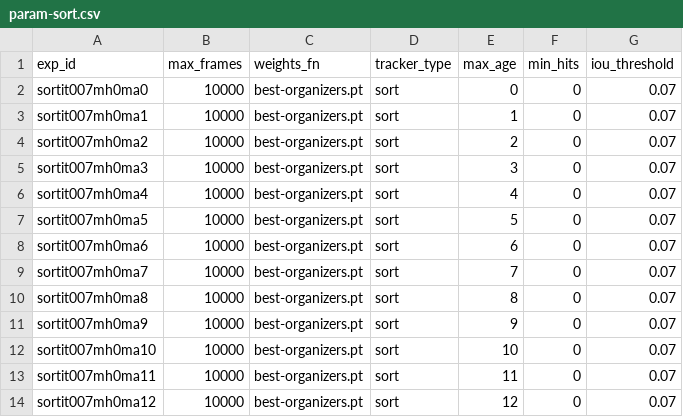
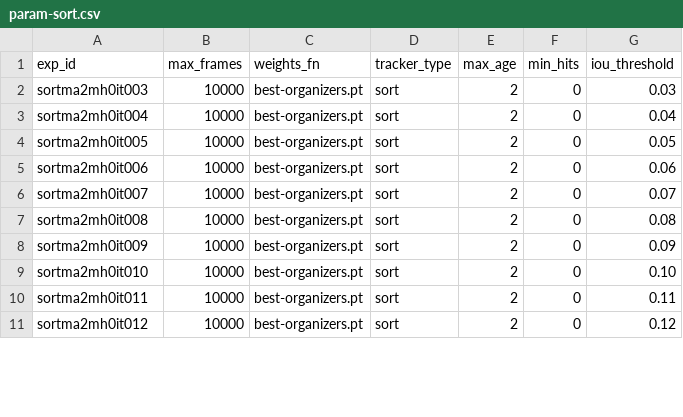
Before and after one commit to ftc-milab/ftc-mario, a CSV file: param-sort.csv, drawn as a sheet; only a part is shown; the diff covers the shown part only.

```diff
--- a/param-sort.csv
+++ b/param-sort.csv
@@ -1,14 +1,11 @@
 exp_id,max_frames,weights_fn,tracker_type,max_age,min_hits,iou_threshold
-sortit007mh0ma0,10000,best-organizers.pt,sort,0,0,0.07
-sortit007mh0ma1,10000,best-organizers.pt,sort,1,0,0.07
-sortit007mh0ma2,10000,best-organizers.pt,sort,2,0,0.07
-sortit007mh0ma3,10000,best-organizers.pt,sort,3,0,0.07
-sortit007mh0ma4,10000,best-organizers.pt,sort,4,0,0.07
-sortit007mh0ma5,10000,best-organizers.pt,sort,5,0,0.07
-sortit007mh0ma6,10000,best-organizers.pt,sort,6,0,0.07
-sortit007mh0ma7,10000,best-organizers.pt,sort,7,0,0.07
-sortit007mh0ma8,10000,best-organizers.pt,sort,8,0,0.07
-sortit007mh0ma9,10000,best-organizers.pt,sort,9,0,0.07
-sortit007mh0ma10,10000,best-organizers.pt,sort,10,0,0.07
-sortit007mh0ma11,10000,best-organizers.pt,sort,11,0,0.07
-sortit007mh0ma12,10000,best-organizers.pt,sort,12,0,0.07
+sortma2mh0it003,10000,best-organizers.pt,sort,2,0,0.03
+sortma2mh0it004,10000,best-organizers.pt,sort,2,0,0.04
+sortma2mh0it005,10000,best-organizers.pt,sort,2,0,0.05
+sortma2mh0it006,10000,best-organizers.pt,sort,2,0,0.06
+sortma2mh0it007,10000,best-organizers.pt,sort,2,0,0.07
+sortma2mh0it008,10000,best-organizers.pt,sort,2,0,0.08
+sortma2mh0it009,10000,best-organizers.pt,sort,2,0,0.09
+sortma2mh0it010,10000,best-organizers.pt,sort,2,0,0.10
+sortma2mh0it011,10000,best-organizers.pt,sort,2,0,0.11
+sortma2mh0it012,10000,best-organizers.pt,sort,2,0,0.12
```
Also changed, not shown: 24 edited cells elsewhere in this file, 7 other files.
